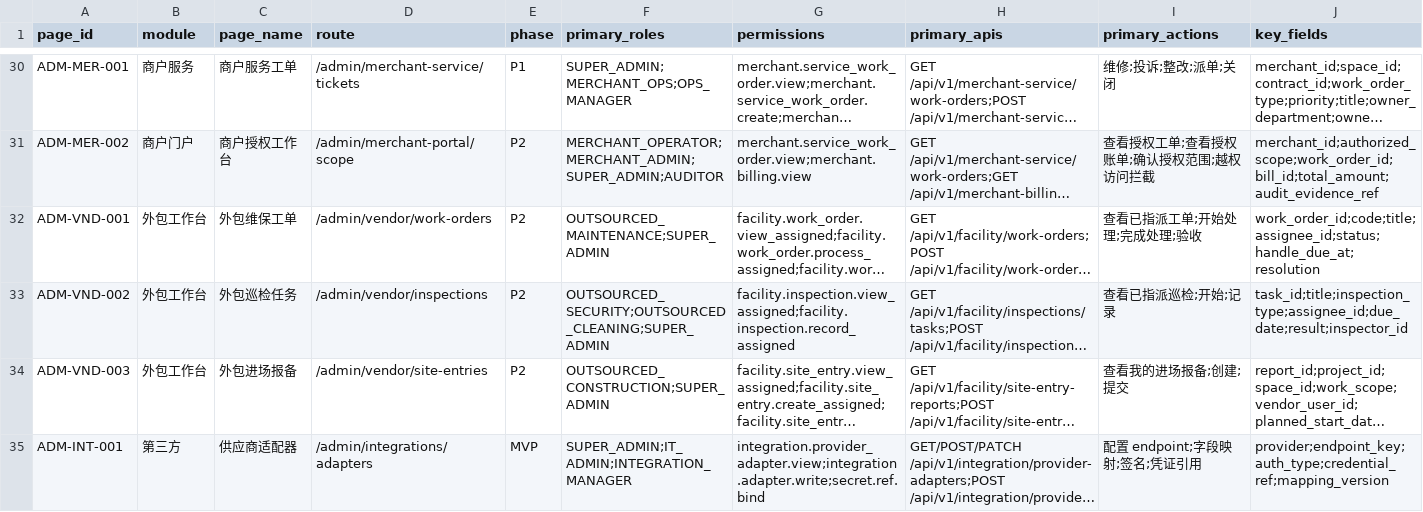
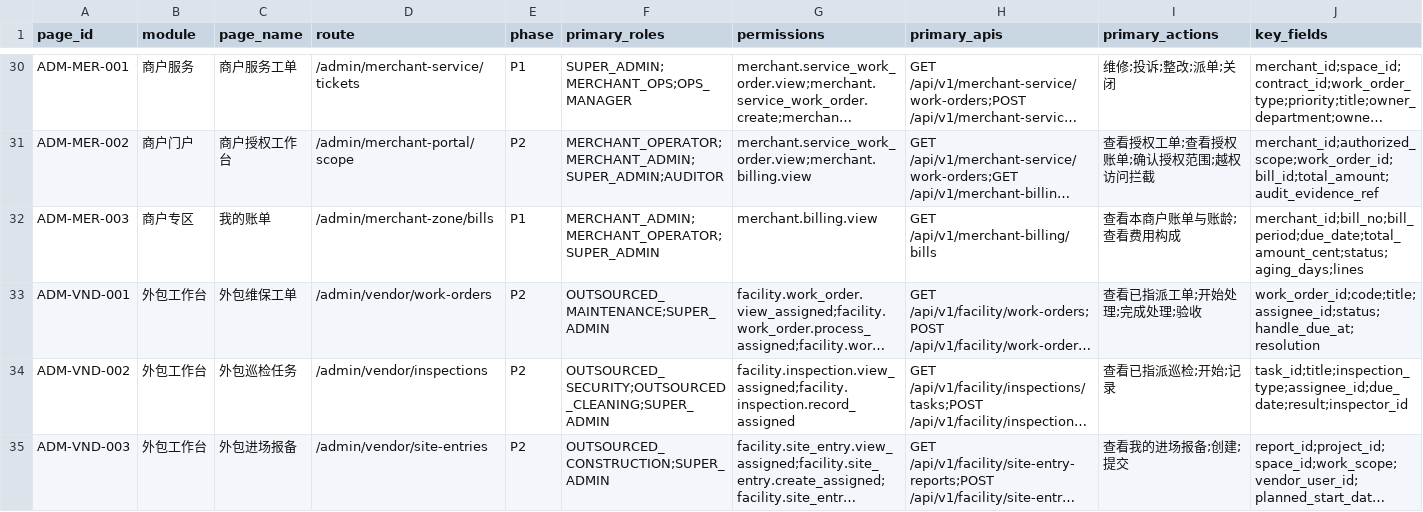
Before and after one commit to jxh1979/mall, a CSV file: docs/full-admin-page-permission-field-matrix-v0.1.csv, drawn as a sheet; only a part is shown, gaps mark what is left out; the shorter side is filled out with more unchanged rows; long unchanged cells end in …; rows hold the shown columns only; the diff names each change by its address in the sheet, - before the commit and + after, or states it on an @@ line.

Commit message:
feat(merchant-portal): 商户专区一期切片1——骨架+商户身份闸+我的账单
3.18 方案A(后台内商户专区)第一切片:
- 新菜单组 merchant「商户专区」+ ADM-MER-003 我的账单只读页(账单/账龄/费用构成,
  复用 /api/v1/merchant-billing/bills 既有 currentMerchantScope 硬闸);
- 商户身份闸:merchant 归属账号整个后台会话按 merchant_portal 终端上报
  (V197 总开关约束),V199 新增商户专区菜单组模块开关行(scope_id=merchant);
- 前端菜单 gating 补终端总开关 global 关闭行处理(除自救组外全隐,与兜底关同口径);
- 三同步:页面矩阵 CSV 行 + bespokePages + full-admin-remaining e2e
  (admin 走查 + ADM-REM-04 商户账号 merchant_portal 终端头断言)。

闸:vitest 5/5、typecheck、verify:full-admin-page-matrix 50页、
Playwright ADM-REM-01/04 绿;V199 已应用 dev 库。

```diff
--- a/docs/full-admin-page-permission-field-matrix-v0.1.csv
+++ b/docs/full-admin-page-permission-field-matrix-v0.1.csv
+row 32: ADM-MER-003 | 商户专区 | 我的账单 | /admin/merchant-zone/bills | P1 | MERCHANT_ADMIN;MERCHANT_OPERATOR;SUPER_ADMIN | merchant.billing.view | GET /api/v1/merchant-billing/bills | 查看本商户账单与账龄;查看费用构成 | merchant_id;bill_no;bill_period;due_date;total_amount_cent;status;aging_days;lines
```
Also changed, not shown: 11 other files.
